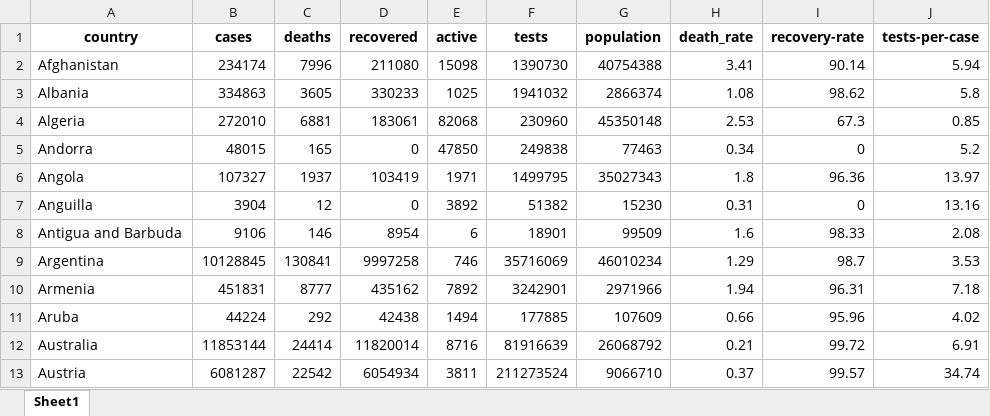
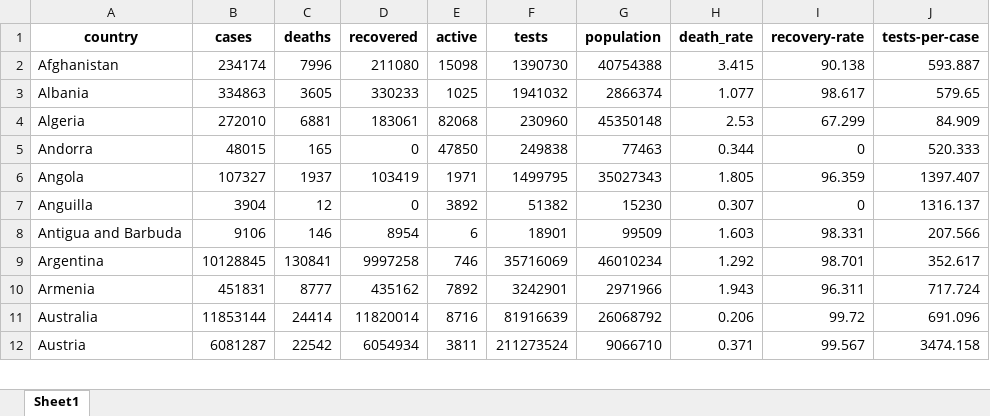
Before and after one commit to Syed-56/Covid19-Analysis, an Excel workbook: covid_report.xlsx, sheet Sheet1, drawn as a sheet; only a part is shown; values as stored, in another font and other column widths than the file's, no borders; removed rows and columns are numbered as before the commit, all else as after; the diff covers the shown part only; the diff names each change by its address in the sheet, - before the commit and + after, or states it on an @@ line.

```diff
--- a/covid_report.xlsx (sheet Sheet1)
+++ b/covid_report.xlsx (sheet Sheet1)
-H2 (death_rate): 3.41
+H2 (death_rate): 3.415
-I2 (recovery-rate): 90.14
+I2 (recovery-rate): 90.138
-J2 (tests-per-case): 5.94
+J2 (tests-per-case): 593.887
-H3 (death_rate): 1.08
+H3 (death_rate): 1.077
-I3 (recovery-rate): 98.62
+I3 (recovery-rate): 98.617
-J3 (tests-per-case): 5.8
+J3 (tests-per-case): 579.65
-I4 (recovery-rate): 67.3
+I4 (recovery-rate): 67.299
-J4 (tests-per-case): 0.85
+J4 (tests-per-case): 84.909
-H5 (death_rate): 0.34
+H5 (death_rate): 0.344
-J5 (tests-per-case): 5.2
+J5 (tests-per-case): 520.333
-H6 (death_rate): 1.8
+H6 (death_rate): 1.805
-I6 (recovery-rate): 96.36
+I6 (recovery-rate): 96.359
-J6 (tests-per-case): 13.97
+J6 (tests-per-case): 1397.407
-H7 (death_rate): 0.31
+H7 (death_rate): 0.307
-J7 (tests-per-case): 13.16
+J7 (tests-per-case): 1316.137
-H8 (death_rate): 1.6
+H8 (death_rate): 1.603
-I8 (recovery-rate): 98.33
+I8 (recovery-rate): 98.331
-J8 (tests-per-case): 2.08
+J8 (tests-per-case): 207.566
-H9 (death_rate): 1.29
+H9 (death_rate): 1.292
-I9 (recovery-rate): 98.7
+I9 (recovery-rate): 98.701
-J9 (tests-per-case): 3.53
+J9 (tests-per-case): 352.617
-H10 (death_rate): 1.94
+H10 (death_rate): 1.943
-I10 (recovery-rate): 96.31
+I10 (recovery-rate): 96.311
-J10 (tests-per-case): 7.18
+J10 (tests-per-case): 717.724
-row 11: Aruba | 44224 | 292 | 42438 | 1494 | 177885 | 107609 | 0.66 | 95.96 | 4.02
-H11 (death_rate): 0.21
+H11 (death_rate): 0.206
-J11 (tests-per-case): 6.91
+J11 (tests-per-case): 691.096
-H12 (death_rate): 0.37
+H12 (death_rate): 0.371
-I12 (recovery-rate): 99.57
+I12 (recovery-rate): 99.567
-J12 (tests-per-case): 34.74
+J12 (tests-per-case): 3474.158
```
Also changed, not shown: 29 removed rows and 485 edited cells elsewhere in this sheet, 2 other files.
